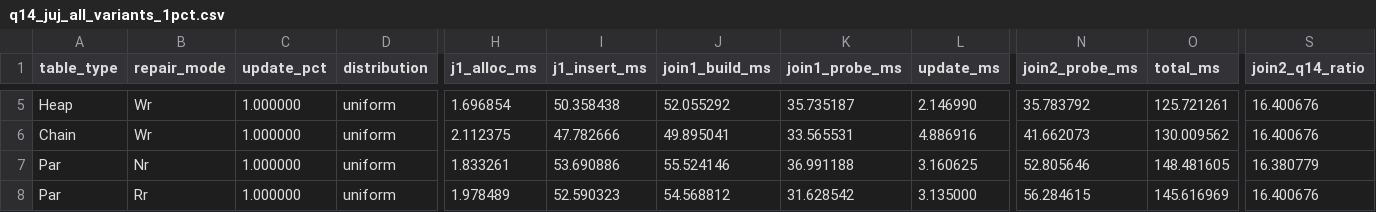
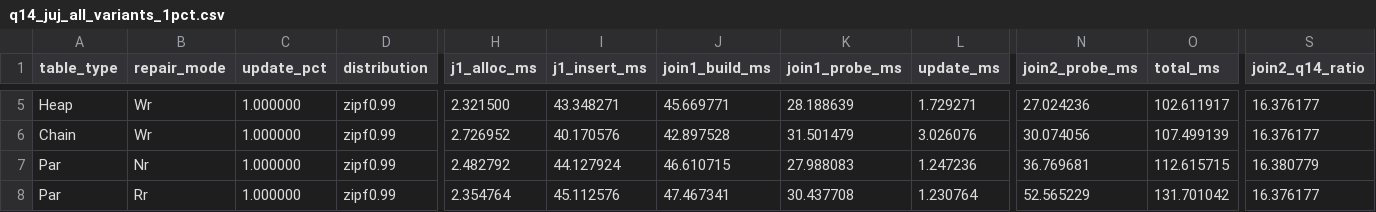
Before and after one commit to mallang/FosterBtree, a CSV file: benches/sigmod/tpch_data/q14_juj_all_variants_1pct.csv, drawn as a sheet; only a part is shown, gaps mark what is left out; the diff covers the shown part only; the diff names each change by its address in the sheet, - before the commit and + after, or states it on an @@ line.

```diff
--- a/benches/sigmod/tpch_data/q14_juj_all_variants_1pct.csv
+++ b/benches/sigmod/tpch_data/q14_juj_all_variants_1pct.csv
-D5:D8 (distribution): uniform
+D5:D8 (distribution): zipf0.99
-H5 (j1_alloc_ms): 1.696854
+H5 (j1_alloc_ms): 2.321500
-I5 (j1_insert_ms): 50.358438
+I5 (j1_insert_ms): 43.348271
-J5 (join1_build_ms): 52.055292
+J5 (join1_build_ms): 45.669771
-K5 (join1_probe_ms): 35.735187
+K5 (join1_probe_ms): 28.188639
-L5 (update_ms): 2.146990
+L5 (update_ms): 1.729271
-N5 (join2_probe_ms): 35.783792
+N5 (join2_probe_ms): 27.024236
-O5 (total_ms): 125.721261
+O5 (total_ms): 102.611917
-S5:S6 (join2_q14_ratio): 16.400676
+S5:S6 (join2_q14_ratio): 16.376177
-H6 (j1_alloc_ms): 2.112375
+H6 (j1_alloc_ms): 2.726952
-I6 (j1_insert_ms): 47.782666
+I6 (j1_insert_ms): 40.170576
-J6 (join1_build_ms): 49.895041
+J6 (join1_build_ms): 42.897528
-K6 (join1_probe_ms): 33.565531
+K6 (join1_probe_ms): 31.501479
-L6 (update_ms): 4.886916
+L6 (update_ms): 3.026076
-N6 (join2_probe_ms): 41.662073
+N6 (join2_probe_ms): 30.074056
-O6 (total_ms): 130.009562
+O6 (total_ms): 107.499139
-H7 (j1_alloc_ms): 1.833261
+H7 (j1_alloc_ms): 2.482792
-I7 (j1_insert_ms): 53.690886
+I7 (j1_insert_ms): 44.127924
-J7 (join1_build_ms): 55.524146
+J7 (join1_build_ms): 46.610715
-K7 (join1_probe_ms): 36.991188
+K7 (join1_probe_ms): 27.988083
-L7 (update_ms): 3.160625
+L7 (update_ms): 1.247236
-N7 (join2_probe_ms): 52.805646
+N7 (join2_probe_ms): 36.769681
-O7 (total_ms): 148.481605
+O7 (total_ms): 112.615715
-H8 (j1_alloc_ms): 1.978489
+H8 (j1_alloc_ms): 2.354764
-I8 (j1_insert_ms): 52.590323
+I8 (j1_insert_ms): 45.112576
-J8 (join1_build_ms): 54.568812
+J8 (join1_build_ms): 47.467341
-K8 (join1_probe_ms): 31.628542
+K8 (join1_probe_ms): 30.437708
-L8 (update_ms): 3.135000
+L8 (update_ms): 1.230764
-N8 (join2_probe_ms): 56.284615
+N8 (join2_probe_ms): 52.565229
-O8 (total_ms): 145.616969
+O8 (total_ms): 131.701042
-S8 (join2_q14_ratio): 16.400676
+S8 (join2_q14_ratio): 16.376177
```
Also changed, not shown: 38 edited cells elsewhere in this file, 46 other files.
